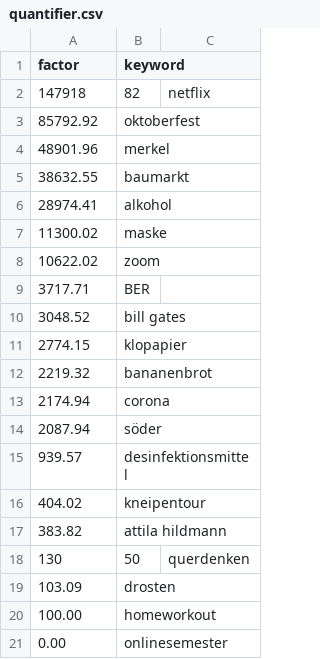
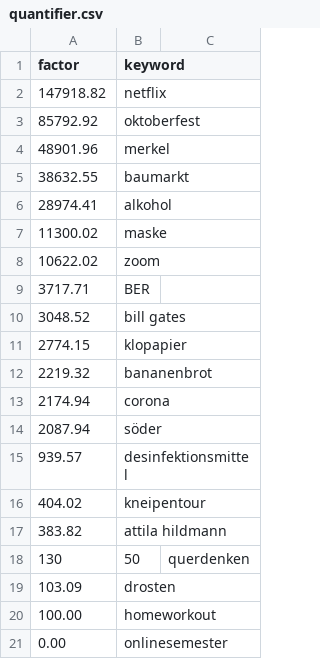
Before and after one commit to s-unger/infovis-map, a CSV file: data/keywords/2019/quantifier.csv, drawn as a sheet.

```diff
--- a/data/keywords/2019/quantifier.csv
+++ b/data/keywords/2019/quantifier.csv
@@ -1,3 +1,3 @@
 factor,keyword
-147918,82,netflix
+147918.82,netflix
 85792.92,oktoberfest
```
Also changed, not shown: 1 other file.
